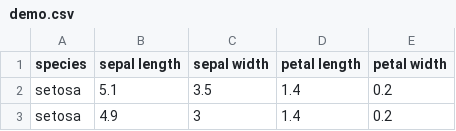
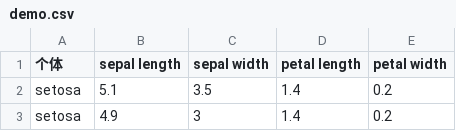
Before and after one commit to AliKhan1990/d3js, a CSV file: scatter-matrix-master/demo/demo.csv, drawn as a sheet; only a part is shown.

```diff
--- a/scatter-matrix-master/demo/demo.csv
+++ b/scatter-matrix-master/demo/demo.csv
@@ -1,2 +1,2 @@
-species,sepal length,sepal width,petal length,petal width
+个体,sepal length,sepal width,petal length,petal width
 setosa,5.1,3.5,1.4,0.2
```
Also changed, not shown: 13 other files.
